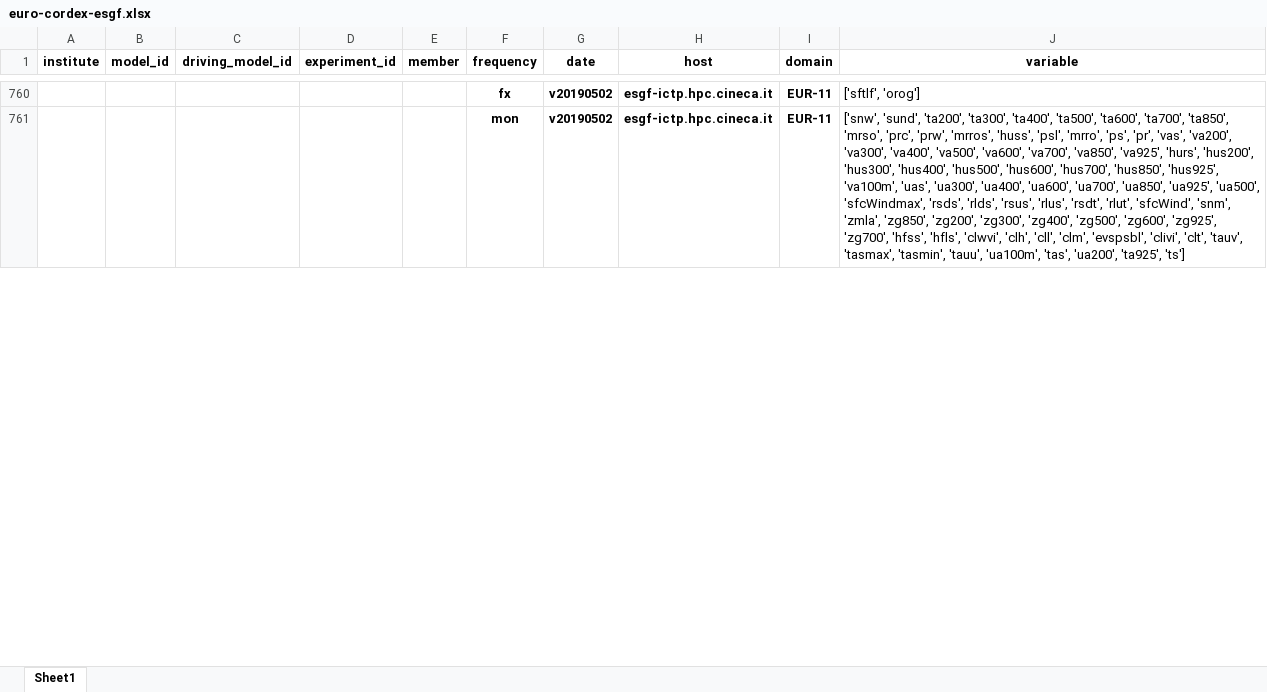
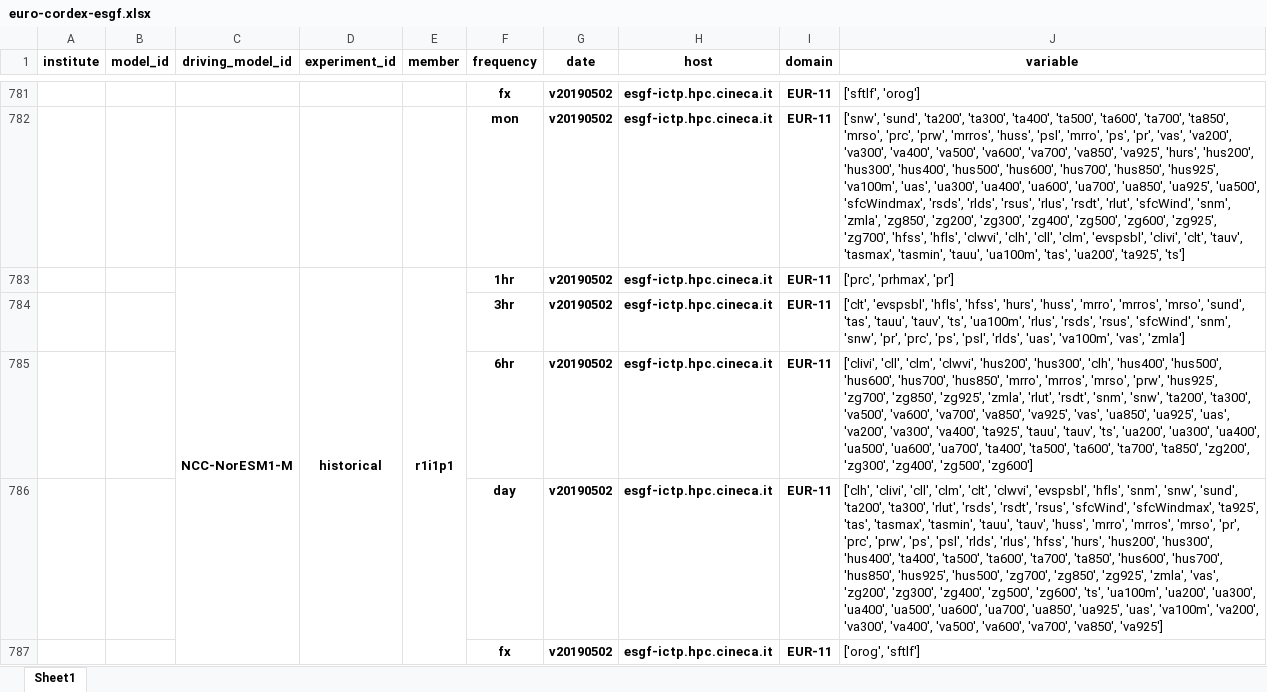
Before and after one commit to euro-cordex/tables, an Excel workbook: esgf/euro-cordex-esgf.xlsx, sheet Sheet1, drawn as a sheet; only a part is shown, gaps mark what is left out; values as stored, in another font and other column widths than the file's, no borders; the diff covers the shown part only; the diff names each change by its address in the sheet, - before the commit and + after, or states it on an @@ line.

```diff
--- a/esgf/euro-cordex-esgf.xlsx (sheet Sheet1)
+++ b/esgf/euro-cordex-esgf.xlsx (sheet Sheet1)
+row 783:  |  | NCC-NorESM1-M | historical | r1i1p1 | 1hr | v20190502 | esgf-ictp.hpc.cineca.it | EUR-11 | ['prc', 'prhmax', 'pr']
+row 784:  |  |  |  |  | 3hr | v20190502 | esgf-ictp.hpc.cineca.it | EUR-11 | ['clt', 'evspsbl', 'hfls', 'hfss', 'hurs', 'huss', 'mrro', 'mrros', 'mrso', 'sund', 'tas', 'tauu', 'tauv', 'ts', 'ua100m', 'rlus', 'rsds', 'rsus', 'sfcWind', 'snm', 'snw', 'pr', 'prc', 'ps', 'psl', 'rlds', 'uas', 'va100m', 'vas', 'zmla']
+row 785:  |  |  |  |  | 6hr | v20190502 | esgf-ictp.hpc.cineca.it | EUR-11 | ['clivi', 'cll', 'clm', 'clwvi', 'hus200', 'hus300', 'clh', 'hus400', 'hus500', 'hus600', 'hus700', 'hus850', 'mrro', 'mrros', 'mrso', 'prw', 'hus925', 'zg700', 'zg850', 'zg925', 'zmla', 'rlut', 'rsdt', 'snm', 'snw', 'ta200', 'ta300', 'va500', 'va600', 'va700', 'va850', 'va925', 'vas', 'ua850', 'ua925', 'uas', 'va200', 'va300', 'va400', 'ta925', 'tauu', 'tauv', 'ts', 'ua200', 'ua300', 'ua400', 'ua500', 'ua600', 'ua700', 'ta400', 'ta500', 'ta600', 'ta700', 'ta850', 'zg200', 'zg300', 'zg400', 'zg500', 'zg600']
+row 786:  |  |  |  |  | day | v20190502 | esgf-ictp.hpc.cineca.it | EUR-11 | ['clh', 'clivi', 'cll', 'clm', 'clt', 'clwvi', 'evspsbl', 'hfls', 'snm', 'snw', 'sund', 'ta200', 'ta300', 'rlut', 'rsds', 'rsdt', 'rsus', 'sfcWind', 'sfcWindmax', 'ta925', 'tas', 'tasmax', 'tasmin', 'tauu', 'tauv', 'huss', 'mrro', 'mrros', 'mrso', 'pr', 'prc', 'prw', 'ps', 'psl', 'rlds', 'rlus', 'hfss', 'hurs', 'hus200', 'hus300', 'hus400', 'ta400', 'ta500', 'ta600', 'ta700', 'ta850', 'hus600', 'hus700', 'hus850', 'hus925', 'hus500', 'zg700', 'zg850', 'zg925', 'zmla', 'vas', 'zg200', 'zg300', 'zg400', 'zg500', 'zg600', 'ts', 'ua100m', 'ua200', 'ua300', 'ua400', 'ua500', 'ua600', 'ua700', 'ua850', 'ua925', 'uas', 'va100m', 'va200', 'va300', 'va400', 'va500', 'va600', 'va700', 'va850', 'va925']
+row 787:  |  |  |  |  | fx | v20190502 | esgf-ictp.hpc.cineca.it | EUR-11 | ['orog', 'sftlf']
```
Also changed, not shown: 71 added rows, 33 edited cells and merged cells elsewhere in this sheet, 1 other file.
